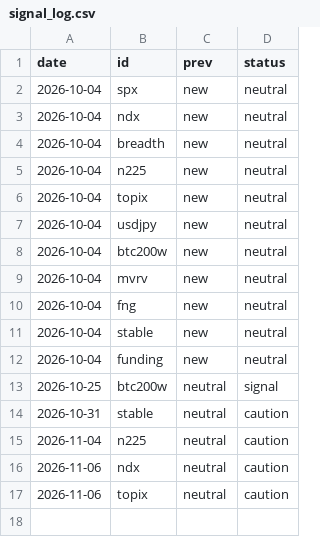
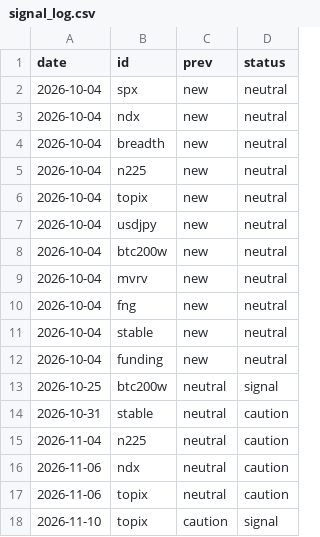
Before and after one commit to outdoorkakipi-cpu/invest-site, a CSV file: data/signal_log.csv, drawn as a sheet.

```diff
--- a/data/signal_log.csv
+++ b/data/signal_log.csv
@@ -17 +17,2 @@ date,id,prev,status
 2026-11-06,topix,neutral,caution
+2026-11-10,topix,caution,signal
```
Also changed, not shown: 1 other file.
